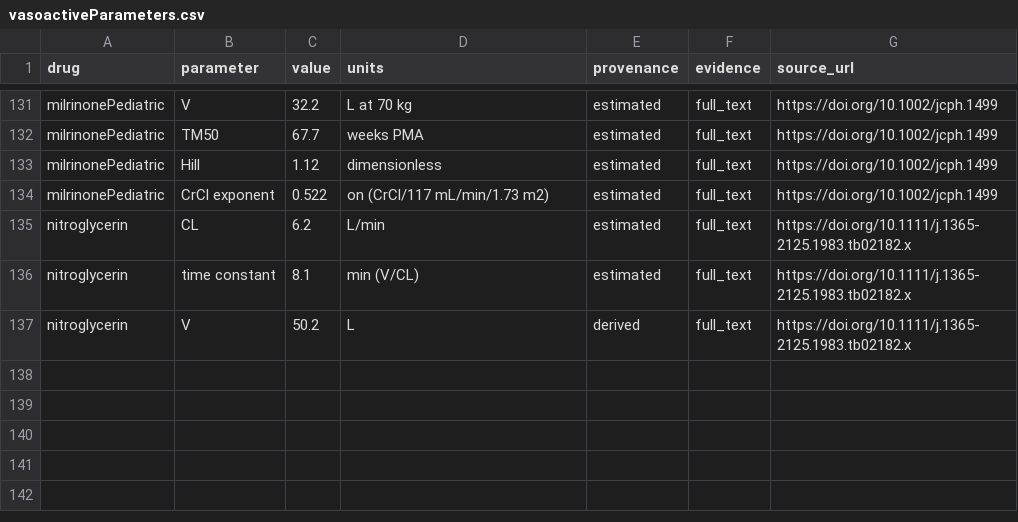
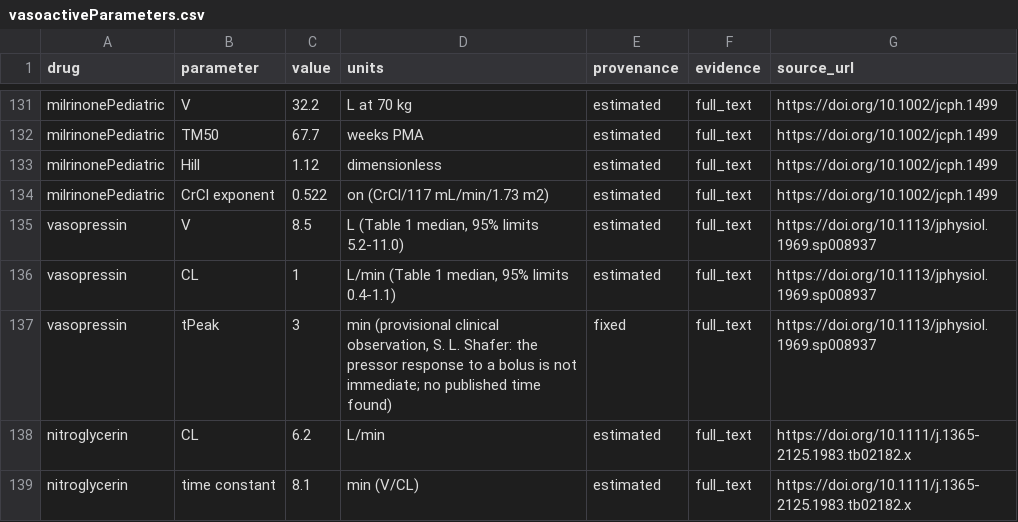
Before and after one commit to StevenLShafer/stanpumpR, a CSV file: inst/extdata/vasoactiveParameters.csv, drawn as a sheet; only a part is shown, gaps mark what is left out; the shorter side is filled out with more unchanged rows.

```diff
--- a/inst/extdata/vasoactiveParameters.csv
+++ b/inst/extdata/vasoactiveParameters.csv
@@ -134,2 +134,5 @@
 "milrinonePediatric","CrCl exponent","0.522","on (CrCl/117 mL/min/1.73 m2)","estimated","full_text","https://doi.org/10.1002/jcph.1499"
+"vasopressin","V","8.5","L (Table 1 median, 95% limits 5.2-11.0)","estimated","full_text","https://doi.org/10.1113/jphysiol.1969.sp008937"
+"vasopressin","CL","1","L/min (Table 1 median, 95% limits 0.4-1.1)","estimated","full_text","https://doi.org/10.1113/jphysiol.1969.sp008937"
+"vasopressin","tPeak","3","min (provisional clinical observation, S. L. Shafer: the pressor response to a bolus is not immediate; no published time found)","fixed","full_text","https://doi.org/10.1113/jphysiol.1969.sp008937"
 "nitroglycerin","CL","6.2","L/min","estimated","full_text","https://doi.org/10.1111/j.1365-2125.1983.tb02182.x"
```
Also changed, not shown: inst/extdata/drugDefaults_global.csv, inst/extdata/pregnancyRegistry.csv, 16 other files.
